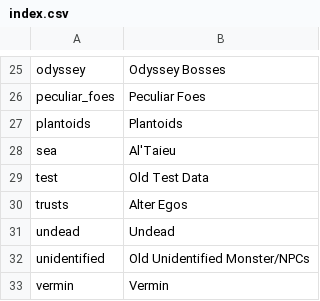
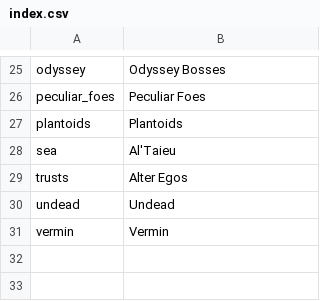
Before and after one commit to voliathon/AltanaViewer, a CSV file: List/NPC/index.csv, drawn as a sheet; only a part is shown, gaps mark what is left out; the diff names each change by its address in the sheet, - before the commit and + after, or states it on an @@ line.

```diff
--- a/List/NPC/index.csv
+++ b/List/NPC/index.csv
-row 29: test | Old Test Data
-row 32: unidentified | Old Unidentified Monster/NPCs
```
Also changed, not shown: List/Effect/Effect1.csv, List/NPC/creatures.csv, 21 other files.
